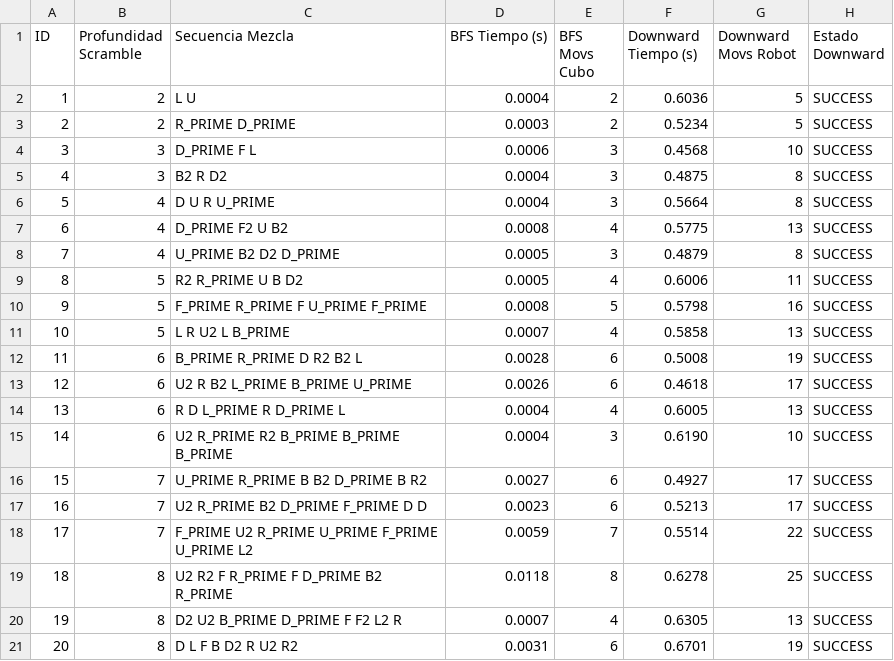
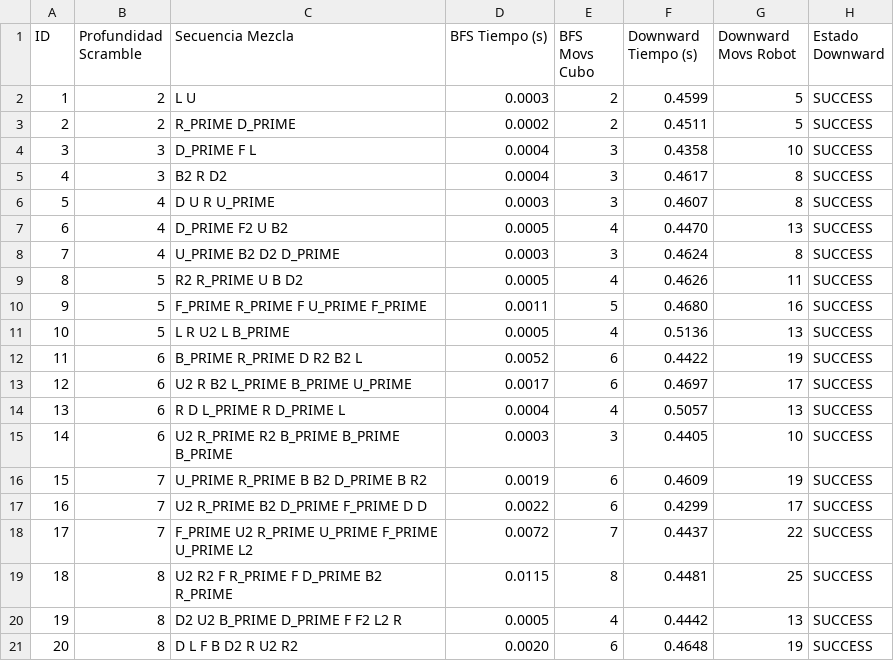
Before and after one commit to gallego-c/practica-final-ra-manipuladors, a CSV file: experiments/results.csv, drawn as a sheet.

```diff
--- a/experiments/results.csv
+++ b/experiments/results.csv
@@ -1,21 +1,21 @@
 ID,Profundidad Scramble,Secuencia Mezcla,BFS Tiempo (s),BFS Movs Cubo,Downward Tiempo (s),Downward Movs Robot,Estado Downward
-1,2,L U,0.0004,2,0.6036,5,SUCCESS
-2,2,R_PRIME D_PRIME,0.0003,2,0.5234,5,SUCCESS
-3,3,D_PRIME F L,0.0006,3,0.4568,10,SUCCESS
-4,3,B2 R D2,0.0004,3,0.4875,8,SUCCESS
-5,4,D U R U_PRIME,0.0004,3,0.5664,8,SUCCESS
-6,4,D_PRIME F2 U B2,0.0008,4,0.5775,13,SUCCESS
-7,4,U_PRIME B2 D2 D_PRIME,0.0005,3,0.4879,8,SUCCESS
-8,5,R2 R_PRIME U B D2,0.0005,4,0.6006,11,SUCCESS
-9,5,F_PRIME R_PRIME F U_PRIME F_PRIME,0.0008,5,0.5798,16,SUCCESS
-10,5,L R U2 L B_PRIME,0.0007,4,0.5858,13,SUCCESS
-11,6,B_PRIME R_PRIME D R2 B2 L,0.0028,6,0.5008,19,SUCCESS
-12,6,U2 R B2 L_PRIME B_PRIME U_PRIME,0.0026,6,0.4618,17,SUCCESS
-13,6,R D L_PRIME R D_PRIME L,0.0004,4,0.6005,13,SUCCESS
-14,6,U2 R_PRIME R2 B_PRIME B_PRIME B_PRIME,0.0004,3,0.6190,10,SUCCESS
-15,7,U_PRIME R_PRIME B B2 D_PRIME B R2,0.0027,6,0.4927,17,SUCCESS
-16,7,U2 R_PRIME B2 D_PRIME F_PRIME D D,0.0023,6,0.5213,17,SUCCESS
-17,7,F_PRIME U2 R_PRIME U_PRIME F_PRIME U_PRIME L2,0.0059,7,0.5514,22,SUCCESS
-18,8,U2 R2 F R_PRIME F D_PRIME B2 R_PRIME,0.0118,8,0.6278,25,SUCCESS
-19,8,D2 U2 B_PRIME D_PRIME F F2 L2 R,0.0007,4,0.6305,13,SUCCESS
-20,8,D L F B D2 R U2 R2,0.0031,6,0.6701,19,SUCCESS
+1,2,L U,0.0003,2,0.4599,5,SUCCESS
+2,2,R_PRIME D_PRIME,0.0002,2,0.4511,5,SUCCESS
+3,3,D_PRIME F L,0.0004,3,0.4358,10,SUCCESS
+4,3,B2 R D2,0.0004,3,0.4617,8,SUCCESS
+5,4,D U R U_PRIME,0.0003,3,0.4607,8,SUCCESS
+6,4,D_PRIME F2 U B2,0.0005,4,0.4470,13,SUCCESS
+7,4,U_PRIME B2 D2 D_PRIME,0.0003,3,0.4624,8,SUCCESS
+8,5,R2 R_PRIME U B D2,0.0005,4,0.4626,11,SUCCESS
+9,5,F_PRIME R_PRIME F U_PRIME F_PRIME,0.0011,5,0.4680,16,SUCCESS
+10,5,L R U2 L B_PRIME,0.0005,4,0.5136,13,SUCCESS
+11,6,B_PRIME R_PRIME D R2 B2 L,0.0052,6,0.4422,19,SUCCESS
+12,6,U2 R B2 L_PRIME B_PRIME U_PRIME,0.0017,6,0.4697,17,SUCCESS
+13,6,R D L_PRIME R D_PRIME L,0.0004,4,0.5057,13,SUCCESS
+14,6,U2 R_PRIME R2 B_PRIME B_PRIME B_PRIME,0.0003,3,0.4405,10,SUCCESS
+15,7,U_PRIME R_PRIME B B2 D_PRIME B R2,0.0019,6,0.4609,19,SUCCESS
+16,7,U2 R_PRIME B2 D_PRIME F_PRIME D D,0.0022,6,0.4299,17,SUCCESS
+17,7,F_PRIME U2 R_PRIME U_PRIME F_PRIME U_PRIME L2,0.0072,7,0.4437,22,SUCCESS
+18,8,U2 R2 F R_PRIME F D_PRIME B2 R_PRIME,0.0115,8,0.4481,25,SUCCESS
+19,8,D2 U2 B_PRIME D_PRIME F F2 L2 R,0.0005,4,0.4442,13,SUCCESS
+20,8,D L F B D2 R U2 R2,0.0020,6,0.4648,19,SUCCESS
```
Also changed, not shown: 2 other files.
